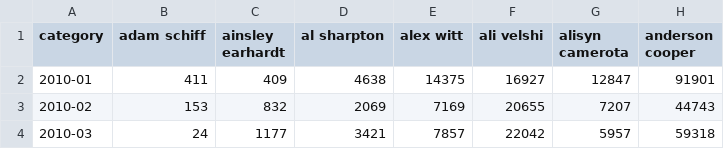
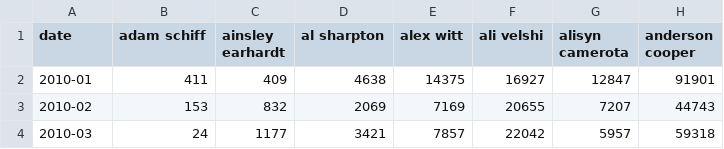
Before and after one commit to trongnghia098/hw, a CSV file: top_100_3.csv, drawn as a sheet; only a part is shown; the diff names each change by its address in the sheet, - before the commit and + after, or states it on an @@ line.

Commit message:
Update top_100_3.csv

```diff
--- a/top_100_3.csv
+++ b/top_100_3.csv
-A1: category
+A1: date
```
